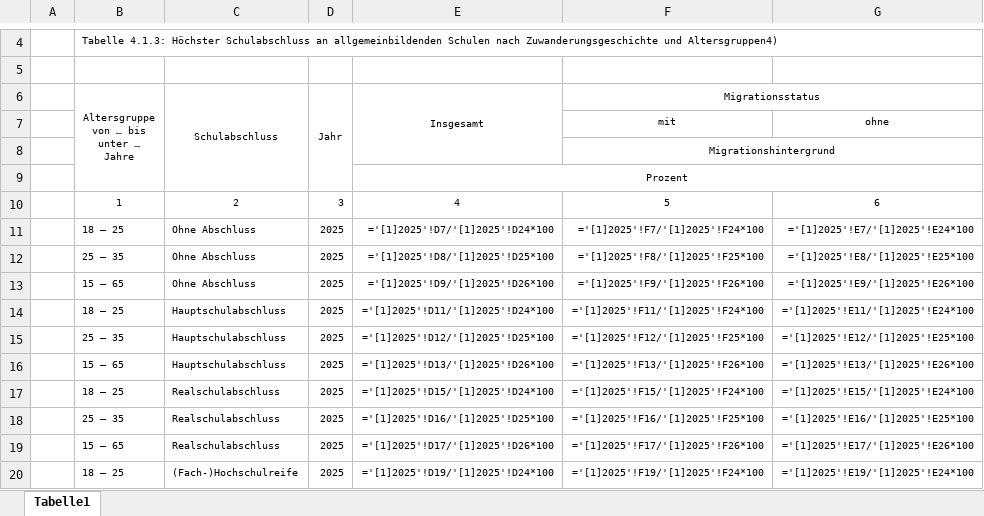
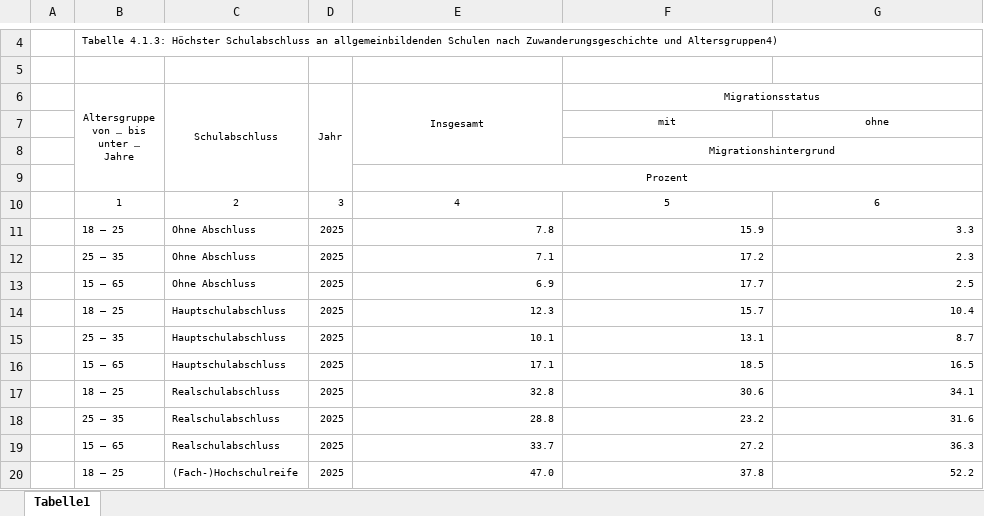
Before and after one commit to christoph-LSN/MT_Site, an Excel workbook: assets/excel/2026_4-1-3.xlsx, sheet Tabelle1, drawn as a sheet; only a part is shown, gaps mark what is left out; values as stored, in another font and other column widths than the file's, no borders; formulas are shown in place of their values; the diff covers the shown part only; the diff names each change by its address in the sheet, - before the commit and + after, or states it on an @@ line.

```diff
--- a/assets/excel/2026_4-1-3.xlsx (sheet Tabelle1)
+++ b/assets/excel/2026_4-1-3.xlsx (sheet Tabelle1)
-E11 (Insgesamt): ='[1]2025'!D7/'[1]2025'!D24*100
+E11 (Insgesamt): 7.8
-F11 (Migrationsstatus): ='[1]2025'!F7/'[1]2025'!F24*100
+F11 (Migrationsstatus): 15.9
-G11: ='[1]2025'!E7/'[1]2025'!E24*100
+G11: 3.3
-E12 (Insgesamt): ='[1]2025'!D8/'[1]2025'!D25*100
+E12 (Insgesamt): 7.1
-F12 (Migrationsstatus): ='[1]2025'!F8/'[1]2025'!F25*100
+F12 (Migrationsstatus): 17.2
-G12: ='[1]2025'!E8/'[1]2025'!E25*100
+G12: 2.3
-E13 (Insgesamt): ='[1]2025'!D9/'[1]2025'!D26*100
+E13 (Insgesamt): 6.9
-F13 (Migrationsstatus): ='[1]2025'!F9/'[1]2025'!F26*100
+F13 (Migrationsstatus): 17.7
-G13: ='[1]2025'!E9/'[1]2025'!E26*100
+G13: 2.5
-E14 (Insgesamt): ='[1]2025'!D11/'[1]2025'!D24*100
+E14 (Insgesamt): 12.3
-F14 (Migrationsstatus): ='[1]2025'!F11/'[1]2025'!F24*100
+F14 (Migrationsstatus): 15.7
-G14: ='[1]2025'!E11/'[1]2025'!E24*100
+G14: 10.4
-E15 (Insgesamt): ='[1]2025'!D12/'[1]2025'!D25*100
+E15 (Insgesamt): 10.1
-F15 (Migrationsstatus): ='[1]2025'!F12/'[1]2025'!F25*100
+F15 (Migrationsstatus): 13.1
-G15: ='[1]2025'!E12/'[1]2025'!E25*100
+G15: 8.7
-E16 (Insgesamt): ='[1]2025'!D13/'[1]2025'!D26*100
+E16 (Insgesamt): 17.1
-F16 (Migrationsstatus): ='[1]2025'!F13/'[1]2025'!F26*100
+F16 (Migrationsstatus): 18.5
-G16: ='[1]2025'!E13/'[1]2025'!E26*100
+G16: 16.5
-E17 (Insgesamt): ='[1]2025'!D15/'[1]2025'!D24*100
+E17 (Insgesamt): 32.8
-F17 (Migrationsstatus): ='[1]2025'!F15/'[1]2025'!F24*100
+F17 (Migrationsstatus): 30.6
-G17: ='[1]2025'!E15/'[1]2025'!E24*100
+G17: 34.1
-E18 (Insgesamt): ='[1]2025'!D16/'[1]2025'!D25*100
+E18 (Insgesamt): 28.8
-F18 (Migrationsstatus): ='[1]2025'!F16/'[1]2025'!F25*100
+F18 (Migrationsstatus): 23.2
-G18: ='[1]2025'!E16/'[1]2025'!E25*100
+G18: 31.6
-E19 (Insgesamt): ='[1]2025'!D17/'[1]2025'!D26*100
+E19 (Insgesamt): 33.7
-F19 (Migrationsstatus): ='[1]2025'!F17/'[1]2025'!F26*100
+F19 (Migrationsstatus): 27.2
-G19: ='[1]2025'!E17/'[1]2025'!E26*100
+G19: 36.3
-E20 (Insgesamt): ='[1]2025'!D19/'[1]2025'!D24*100
+E20 (Insgesamt): 47.0
-F20 (Migrationsstatus): ='[1]2025'!F19/'[1]2025'!F24*100
+F20 (Migrationsstatus): 37.8
-G20: ='[1]2025'!E19/'[1]2025'!E24*100
+G20: 52.2
```
Also changed, not shown: 150 edited cells elsewhere in this sheet, assets/excel/2026_1-1-1.xlsx, assets/excel/2026_4-1-5.xlsx, 11 other files.
